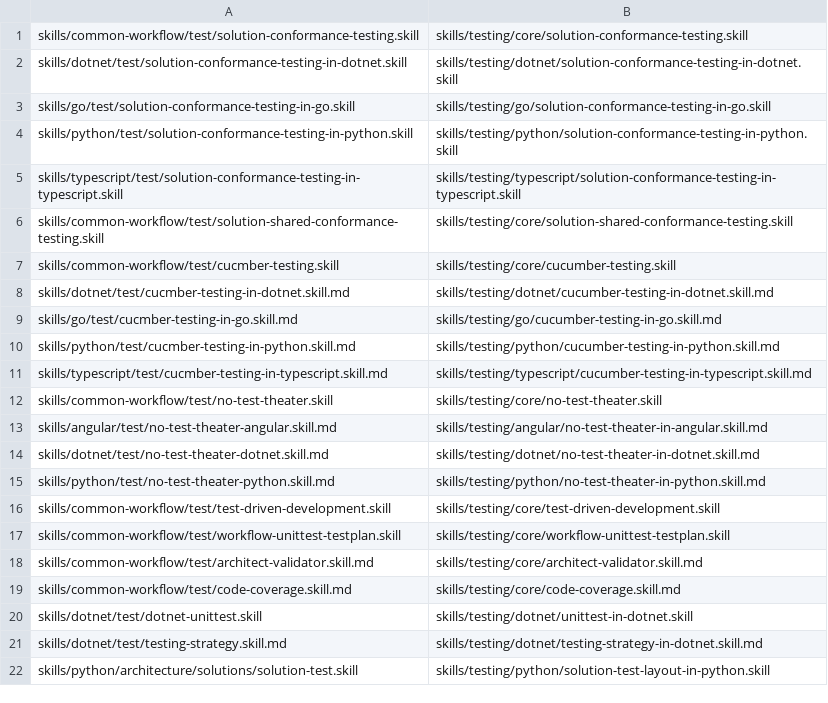
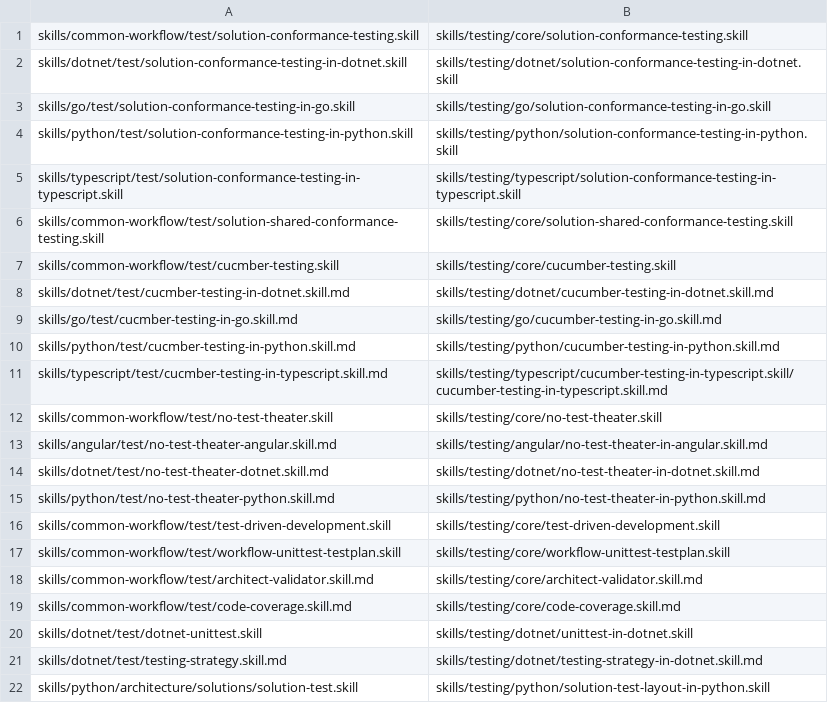
Before and after one commit to InsonusK/ai-skills, a TSV file: skills/testing/agent/moves.tsv, drawn as a sheet.

Commit message:
feat(testing): co-locate the TypeScript showcase and exclude tests from packages (W16.3)

```diff
--- a/skills/testing/agent/moves.tsv
+++ b/skills/testing/agent/moves.tsv
@@ -10,3 +10,3 @@ skills/go/test/cucmber-testing-in-go.skill.md	skills/testing/go/cucumber-testing
 skills/python/test/cucmber-testing-in-python.skill.md	skills/testing/python/cucumber-testing-in-python.skill.md
-skills/typescript/test/cucmber-testing-in-typescript.skill.md	skills/testing/typescript/cucumber-testing-in-typescript.skill.md
+skills/typescript/test/cucmber-testing-in-typescript.skill.md	skills/testing/typescript/cucumber-testing-in-typescript.skill/cucumber-testing-in-typescript.skill.md
 skills/common-workflow/test/no-test-theater.skill	skills/testing/core/no-test-theater.skill
```
Also changed, not shown: 51 other files.
